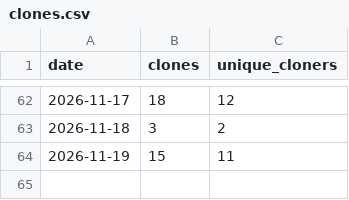
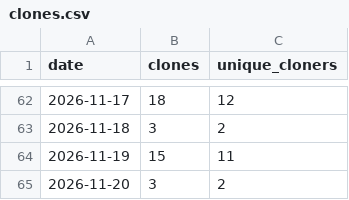
Before and after one commit to GoutamkumarKoppolu/DigiLog, a CSV file: clones.csv, drawn as a sheet; only a part is shown, gaps mark what is left out; the diff names each change by its address in the sheet, - before the commit and + after, or states it on an @@ line.

```diff
--- a/clones.csv
+++ b/clones.csv
+row 65: 2026-11-20 | 3 | 2
```
Also changed, not shown: views.csv.
